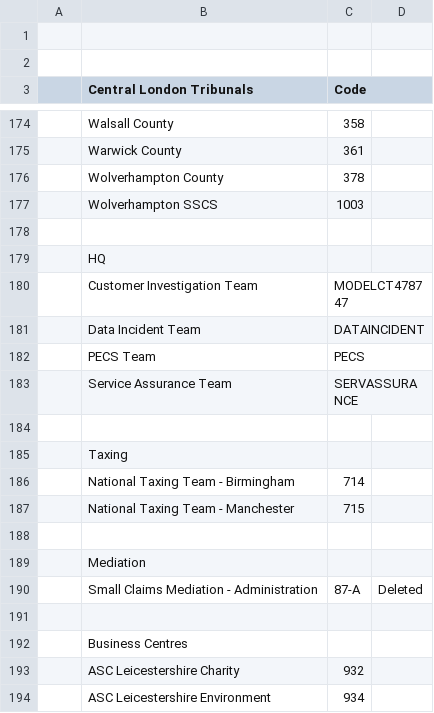
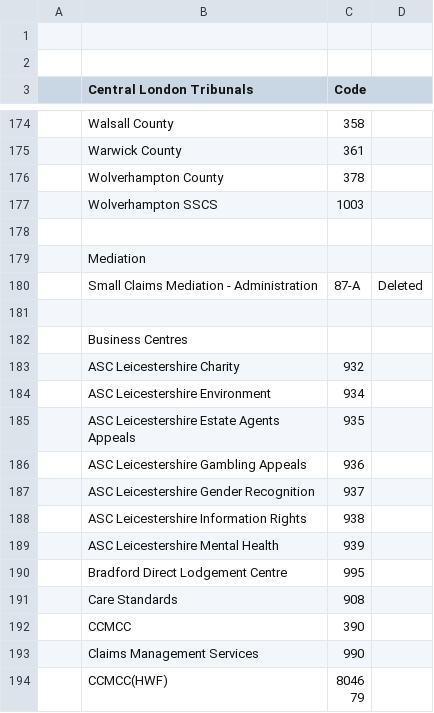
Before and after one commit to ministryofjustice/fb-hmcts-complaints, a CSV file: optics/OPTIC-courts-list.csv, drawn as a sheet; only a part is shown, gaps mark what is left out; the shorter side is filled out with more unchanged rows; the diff names each change by its address in the sheet, - before the commit and + after, or states it on an @@ line.

```diff
--- a/optics/OPTIC-courts-list.csv
+++ b/optics/OPTIC-courts-list.csv
-row 179:  | HQ
-row 180:  | Customer Investigation Team | MODELCT478747
-row 181:  | Data Incident Team | DATAINCIDENT
-row 182:  | PECS Team | PECS
-row 183:  | Service Assurance Team | SERVASSURANCE
-row 184: (empty)
-row 185:  | Taxing
-row 186:  | National Taxing Team - Birmingham | 714
-row 187:  | National Taxing Team - Manchester | 715
-row 188: (empty)
```
Also changed, not shown: 3 other files.
